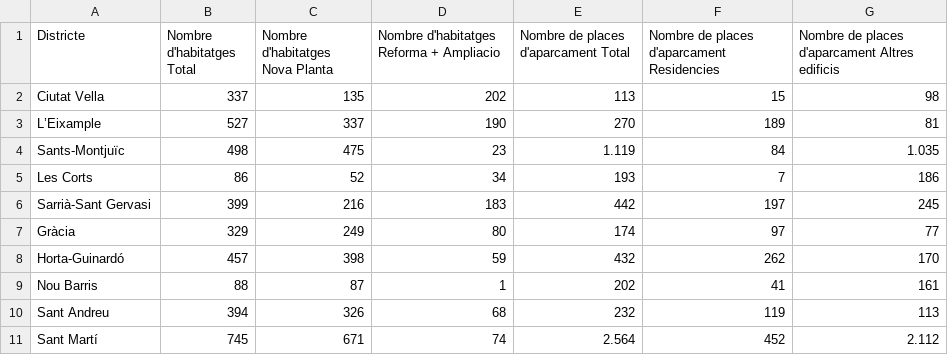
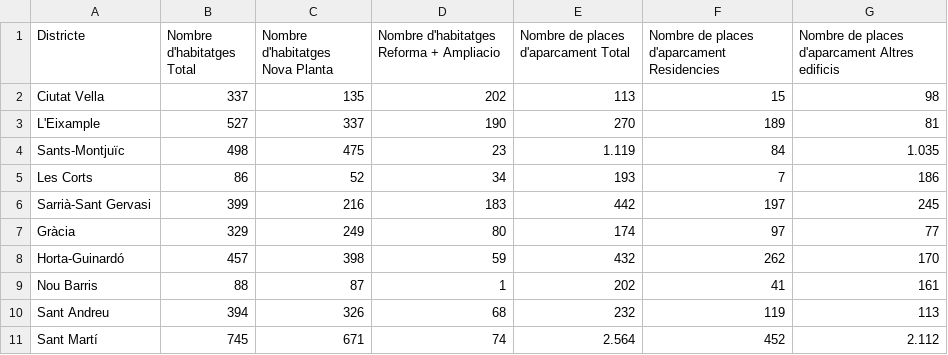
Before and after one commit to romi99fr/webScraping-opti, a CSV file: csv_data/aparcaments.csv, drawn as a sheet.

```diff
--- a/csv_data/aparcaments.csv
+++ b/csv_data/aparcaments.csv
@@ -2,3 +2,3 @@ Districte,Nombre d'habitatges Total,Nombre d'habitatges Nova Planta,Nombre d'hab
 Ciutat Vella,337,135,202,113,15,98
-L’Eixample,527,337,190,270,189,81
+L'Eixample,527,337,190,270,189,81
 Sants-Montjuïc,498,475,23,1.119,84,1.035
```
Also changed, not shown: csv_data/arbres_parcs.csv, csv_data/combined_df.csv, 12 other files.
